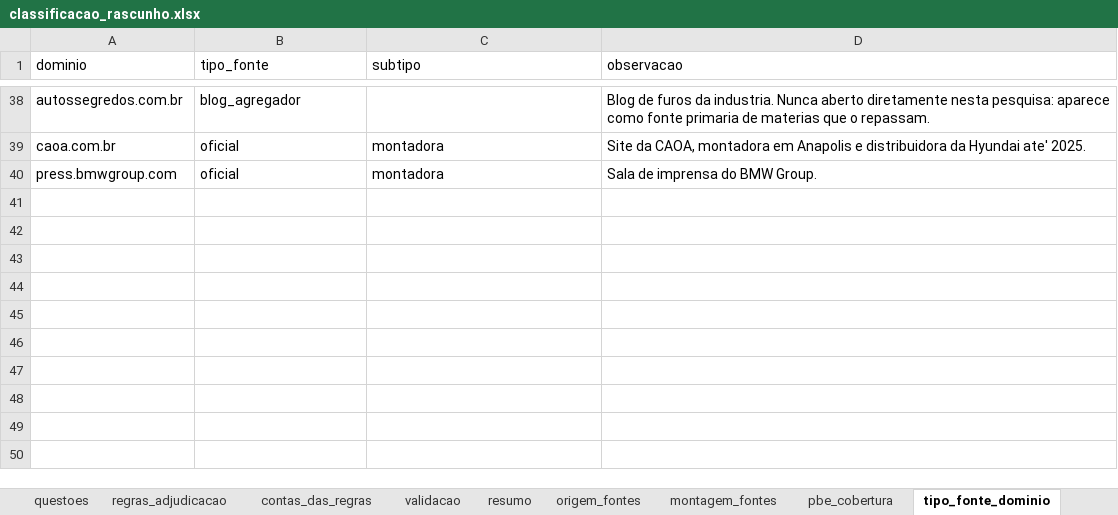
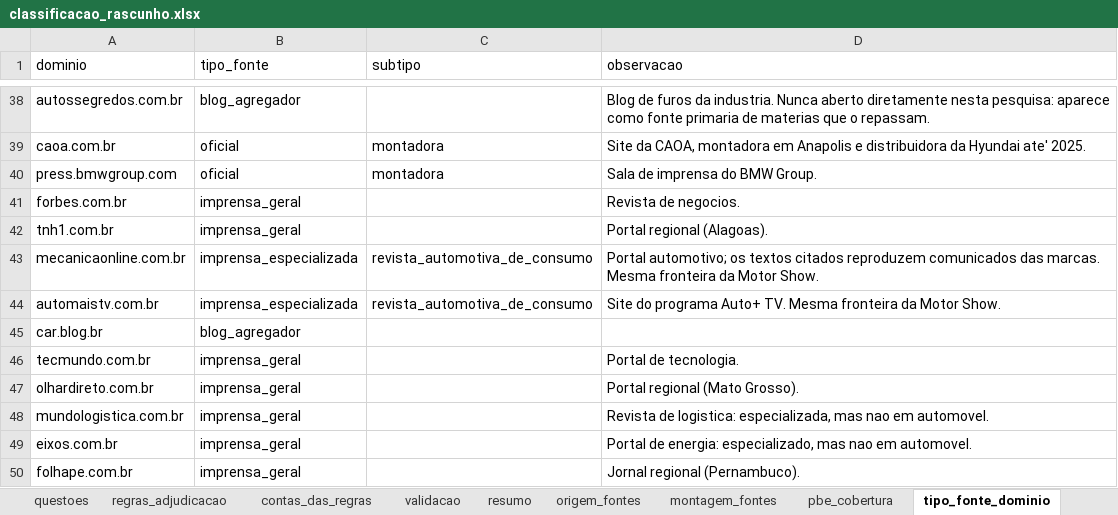
Before and after one commit to FranciscoArejano/Mercado-Automotivo, an Excel workbook: saidas/classificacao_rascunho.xlsx, sheet tipo_fonte_dominio, drawn as a sheet; only a part is shown, gaps mark what is left out; values as stored, in another font and other column widths than the file's, no borders; the diff names each change by its address in the sheet, - before the commit and + after, or states it on an @@ line.

```diff
--- a/saidas/classificacao_rascunho.xlsx (sheet tipo_fonte_dominio)
+++ b/saidas/classificacao_rascunho.xlsx (sheet tipo_fonte_dominio)
+row 41: forbes.com.br | imprensa_geral |  | Revista de negocios.
+row 42: tnh1.com.br | imprensa_geral |  | Portal regional (Alagoas).
+row 43: mecanicaonline.com.br | imprensa_especializada | revista_automotiva_de_consumo | Portal automotivo; os textos citados reproduzem comunicados das marcas. Mesma fronteira da Motor Show.
+row 44: automaistv.com.br | imprensa_especializada | revista_automotiva_de_consumo | Site do programa Auto+ TV. Mesma fronteira da Motor Show.
+row 45: car.blog.br | blog_agregador
+row 46: tecmundo.com.br | imprensa_geral |  | Portal de tecnologia.
+row 47: olhardireto.com.br | imprensa_geral |  | Portal regional (Mato Grosso).
+row 48: mundologistica.com.br | imprensa_geral |  | Revista de logistica: especializada, mas nao em automovel.
+row 49: eixos.com.br | imprensa_geral |  | Portal de energia: especializado, mas nao em automovel.
+row 50: folhape.com.br | imprensa_geral |  | Jornal regional (Pernambuco).
```
Also changed, not shown: sheet resolvido_por_regra, sheet classificacao, sheet contas_das_regras, sheet a_adjudicar, sheet regras_adjudicacao, 49 other files.
